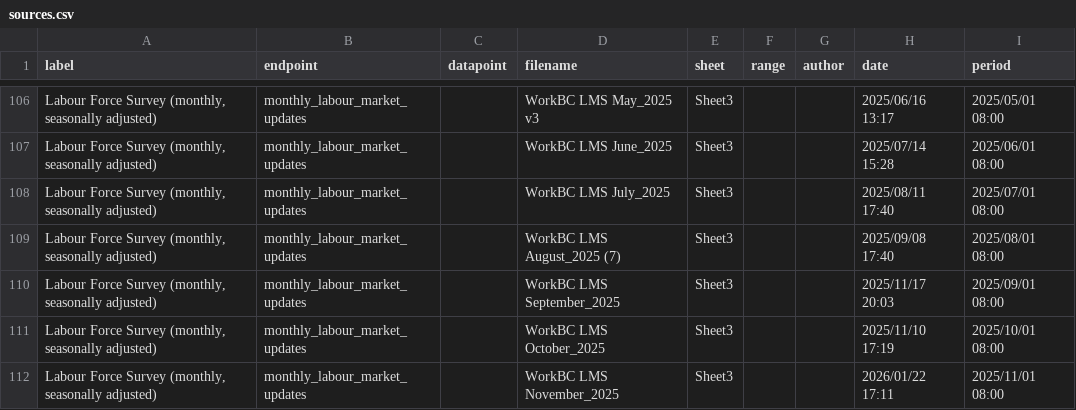
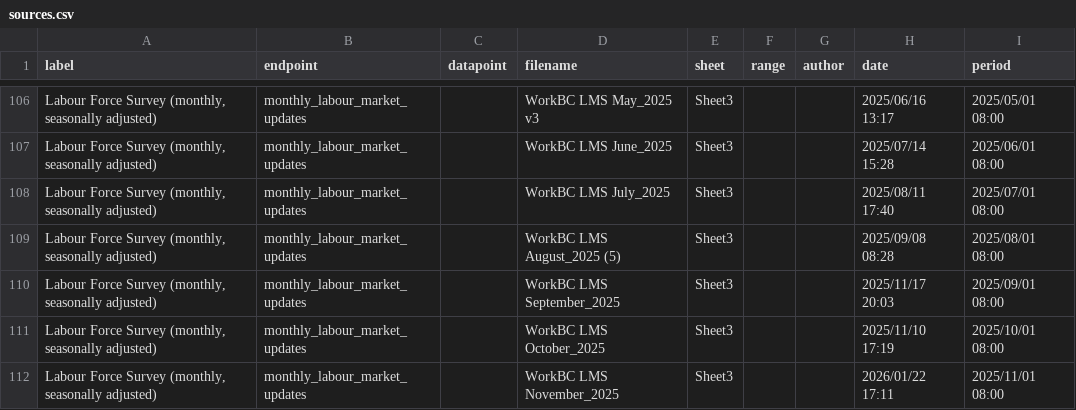
Before and after one commit to bcgov/workbc-ssot, a CSV file: migration/load/sources.csv, drawn as a sheet; only a part is shown, gaps mark what is left out.

Commit message:
[AUTO] WBCAMS-1446: Update SSOT with August Monthly Labour Force Survey data
Files changed:
M	migration/load/sources.csv
M	ssot-full.sql
M	ssot-full.sql.gz

```diff
--- a/migration/load/sources.csv
+++ b/migration/load/sources.csv
@@ -108,3 +108,3 @@
 "Labour Force Survey (monthly, seasonally adjusted)","monthly_labour_market_updates",,"WorkBC LMS July_2025","Sheet3",,,"2025/08/11 17:40","2025/07/01 08:00"
-"Labour Force Survey (monthly, seasonally adjusted)","monthly_labour_market_updates",,"WorkBC LMS August_2025 (7)","Sheet3",,,"2025/09/08 17:40","2025/08/01 08:00"
+"Labour Force Survey (monthly, seasonally adjusted)","monthly_labour_market_updates",,"WorkBC LMS August_2025 (5)","Sheet3",,,"2025/09/08 08:28","2025/08/01 08:00"
 "Labour Force Survey (monthly, seasonally adjusted)","monthly_labour_market_updates",,"WorkBC LMS September_2025","Sheet3",,,"2025/11/17 20:03","2025/09/01 08:00"
```
Also changed, not shown: 2 other files.
